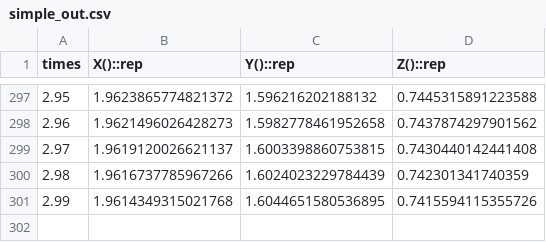
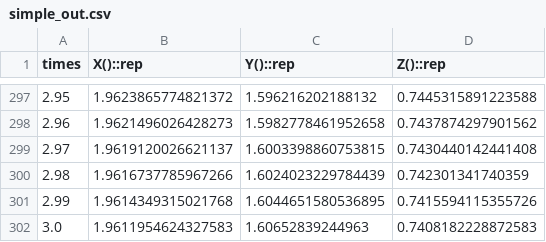
Before and after one commit to sybila/eBCSgen, a CSV file: Testing/simple_out.csv, drawn as a sheet; only a part is shown, gaps mark what is left out; the diff names each change by its address in the sheet, - before the commit and + after, or states it on an @@ line.

Commit message:
Added time step to deterministic simulation

```diff
--- a/Testing/simple_out.csv
+++ b/Testing/simple_out.csv
+row 302: 3.0 | 1.9611954624327583 | 1.60652839244963 | 0.7408182228872583
```
Also changed, not shown: Testing/abstract_out.csv, 3 other files.
